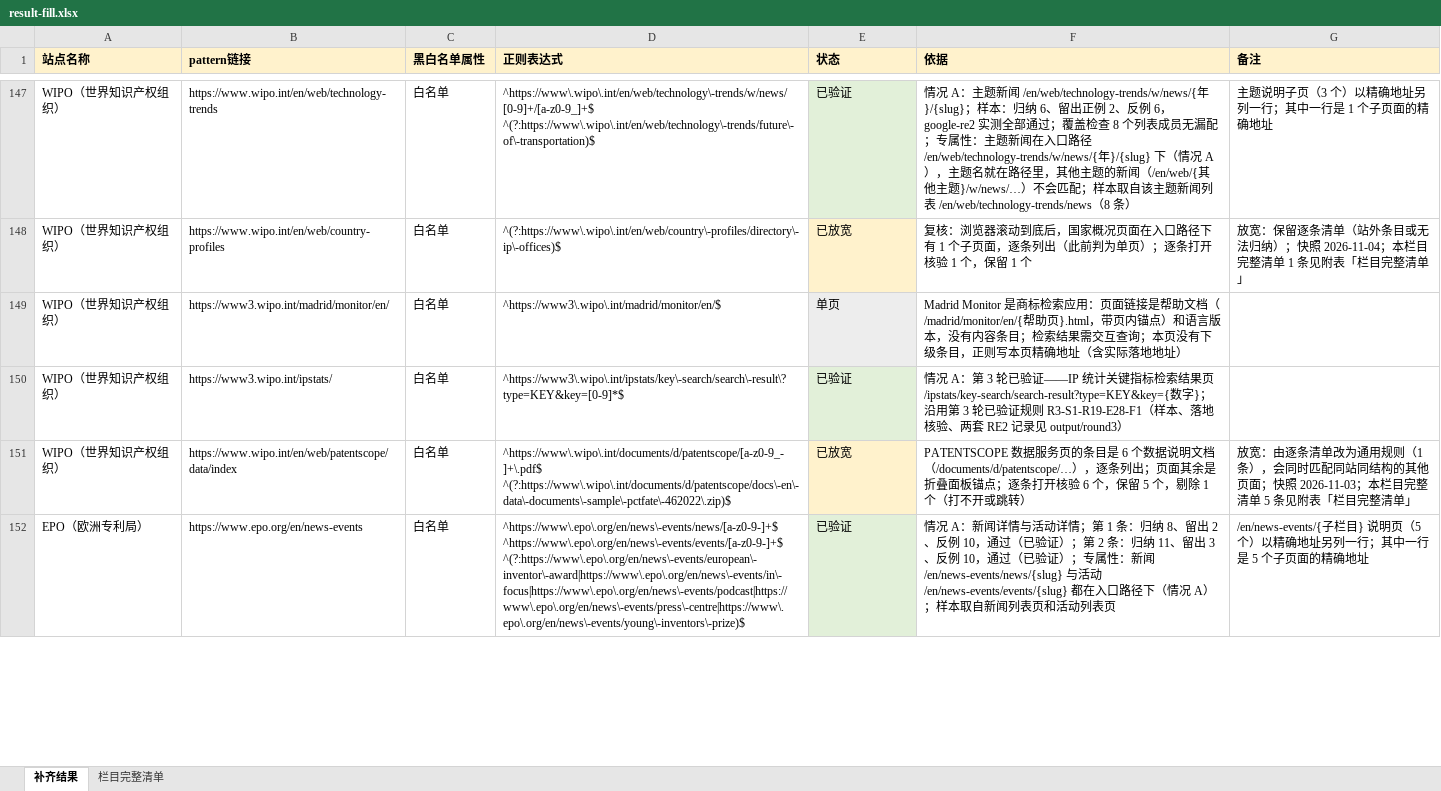
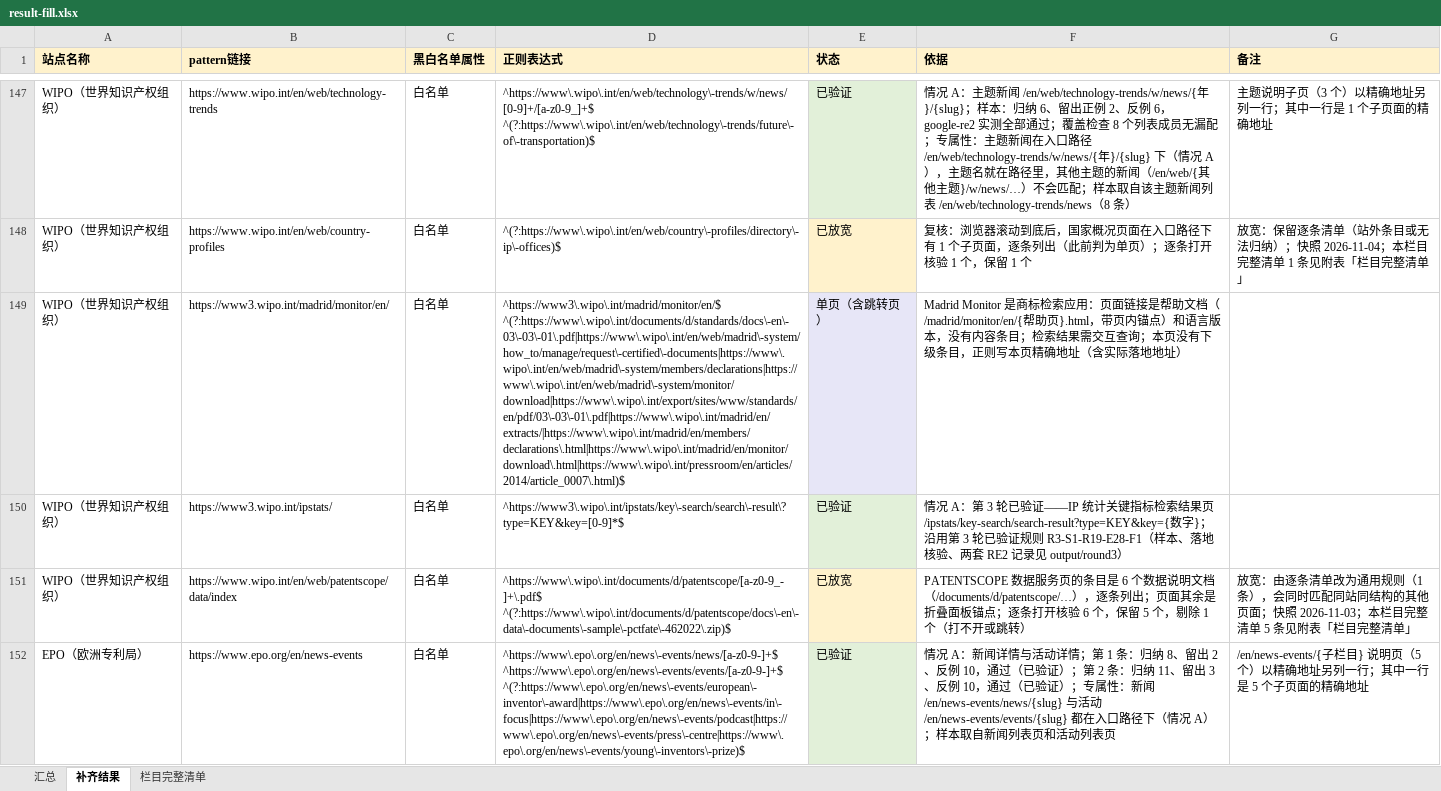
Before and after one commit to wchance0202-ctrl/hello-world, an Excel workbook: url-pattern-verification/fill/result-fill.xlsx, sheet 补齐结果, drawn as a sheet; only a part is shown, gaps mark what is left out; values as stored, in another font and other column widths than the file's, no borders; ↵ is a line break in a cell; the diff covers the shown part only; the diff names each change by its address in the sheet, - before the commit and + after, or states it on an @@ line.

```diff
--- a/url-pattern-verification/fill/result-fill.xlsx (sheet 补齐结果)
+++ b/url-pattern-verification/fill/result-fill.xlsx (sheet 补齐结果)
+sheet tab: 汇总
-D149 (正则表达式): ^https://www3\.wipo\.int/madrid/monitor/en/$
+D149 (正则表达式): ^https://www3\.wipo\.int/madrid/monitor/en/$ ↵ ^(?:https://www\.wipo\.int/documents/d/standards/docs\-en\-03\-03\-01\.pdf|https://www\.wipo\.int/en/web/madrid\-system/how_to/manage/request\-certified\-documents|https://www\.wipo\.int/en/web/madrid\-system/members/declarations|https://www\.wipo\.int/en/web/madrid\-system/monitor/download|https://www\.wipo\.int/export/sites/www/standards/en/pdf/03\-03\-01\.pdf|https://www\.wipo\.int/madrid/en/extracts/|https://www\.wipo\.int/madrid/en/members/declarations\.html|https://www\.wipo\.int/madrid/en/monitor/download\.html|https://www\.wipo\.int/pressroom/en/articles/2014/article_0007\.html)$
-E149 (状态): 单页
+E149 (状态): 单页（含跳转页）
```
Also changed, not shown: 16 edited cells elsewhere in this sheet, url-pattern-verification/handoff/unfinished.xlsx, 49 other files.
